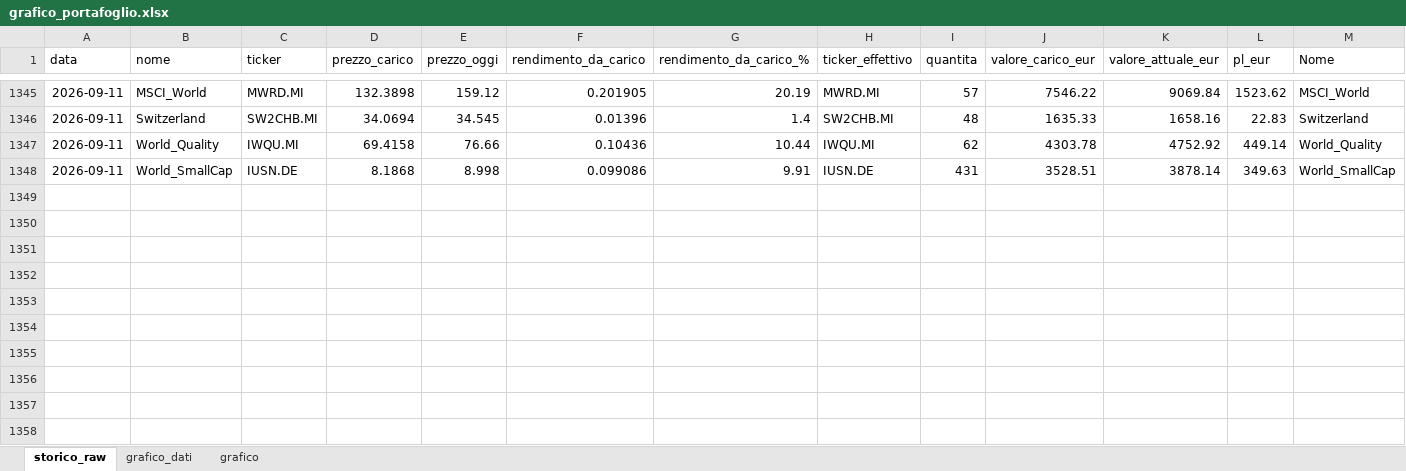
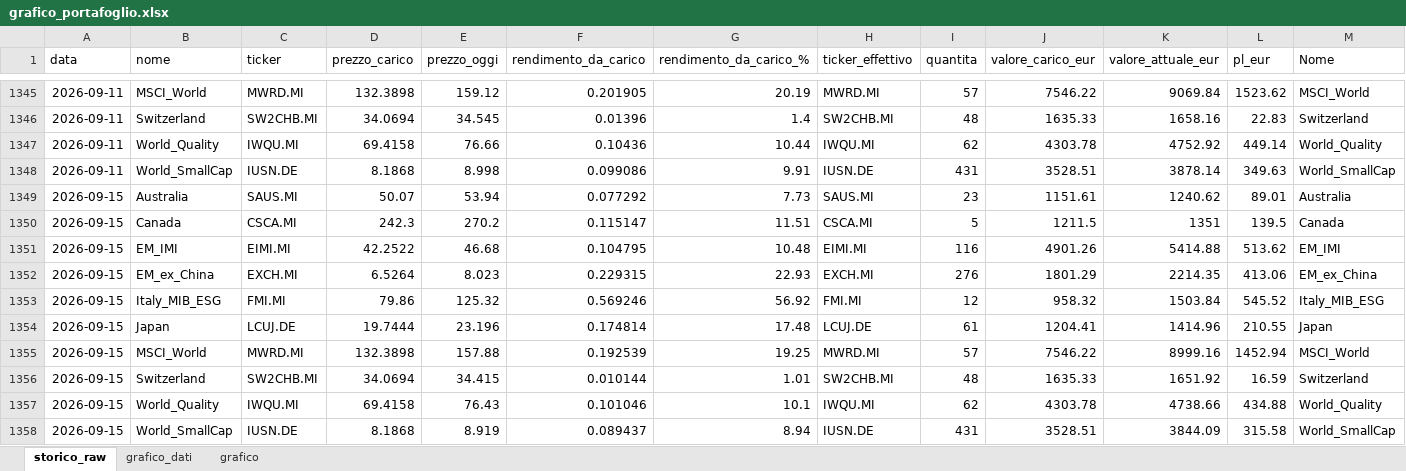
Before and after one commit to infozero1/etf-tracker, an Excel workbook: grafico_portafoglio.xlsx, sheet storico_raw, drawn as a sheet; only a part is shown, gaps mark what is left out; values as stored, in another font and other column widths than the file's, no borders; rows hold the shown columns only; the diff names each change by its address in the sheet, - before the commit and + after, or states it on an @@ line.

```diff
--- a/grafico_portafoglio.xlsx (sheet storico_raw)
+++ b/grafico_portafoglio.xlsx (sheet storico_raw)
+row 1349: 2026-09-15 | Australia | SAUS.MI | 50.07 | 53.94 | 0.077292 | 7.73 | SAUS.MI | 23 | 1151.61 | 1240.62 | 89.01 | Australia
+row 1350: 2026-09-15 | Canada | CSCA.MI | 242.3 | 270.2 | 0.115147 | 11.51 | CSCA.MI | 5 | 1211.5 | 1351 | 139.5 | Canada
+row 1351: 2026-09-15 | EM_IMI | EIMI.MI | 42.2522 | 46.68 | 0.104795 | 10.48 | EIMI.MI | 116 | 4901.26 | 5414.88 | 513.62 | EM_IMI
+row 1352: 2026-09-15 | EM_ex_China | EXCH.MI | 6.5264 | 8.023 | 0.229315 | 22.93 | EXCH.MI | 276 | 1801.29 | 2214.35 | 413.06 | EM_ex_China
+row 1353: 2026-09-15 | Italy_MIB_ESG | FMI.MI | 79.86 | 125.32 | 0.569246 | 56.92 | FMI.MI | 12 | 958.32 | 1503.84 | 545.52 | Italy_MIB_ESG
+row 1354: 2026-09-15 | Japan | LCUJ.DE | 19.7444 | 23.196 | 0.174814 | 17.48 | LCUJ.DE | 61 | 1204.41 | 1414.96 | 210.55 | Japan
+row 1355: 2026-09-15 | MSCI_World | MWRD.MI | 132.3898 | 157.88 | 0.192539 | 19.25 | MWRD.MI | 57 | 7546.22 | 8999.16 | 1452.94 | MSCI_World
+row 1356: 2026-09-15 | Switzerland | SW2CHB.MI | 34.0694 | 34.415 | 0.010144 | 1.01 | SW2CHB.MI | 48 | 1635.33 | 1651.92 | 16.59 | Switzerland
+row 1357: 2026-09-15 | World_Quality | IWQU.MI | 69.4158 | 76.43 | 0.101046 | 10.1 | IWQU.MI | 62 | 4303.78 | 4738.66 | 434.88 | World_Quality
+row 1358: 2026-09-15 | World_SmallCap | IUSN.DE | 8.1868 | 8.919 | 0.089437 | 8.94 | IUSN.DE | 431 | 3528.51 | 3844.09 | 315.58 | World_SmallCap
```
Also changed, not shown: sheet grafico_dati, charts or pictures, 1 other file.
